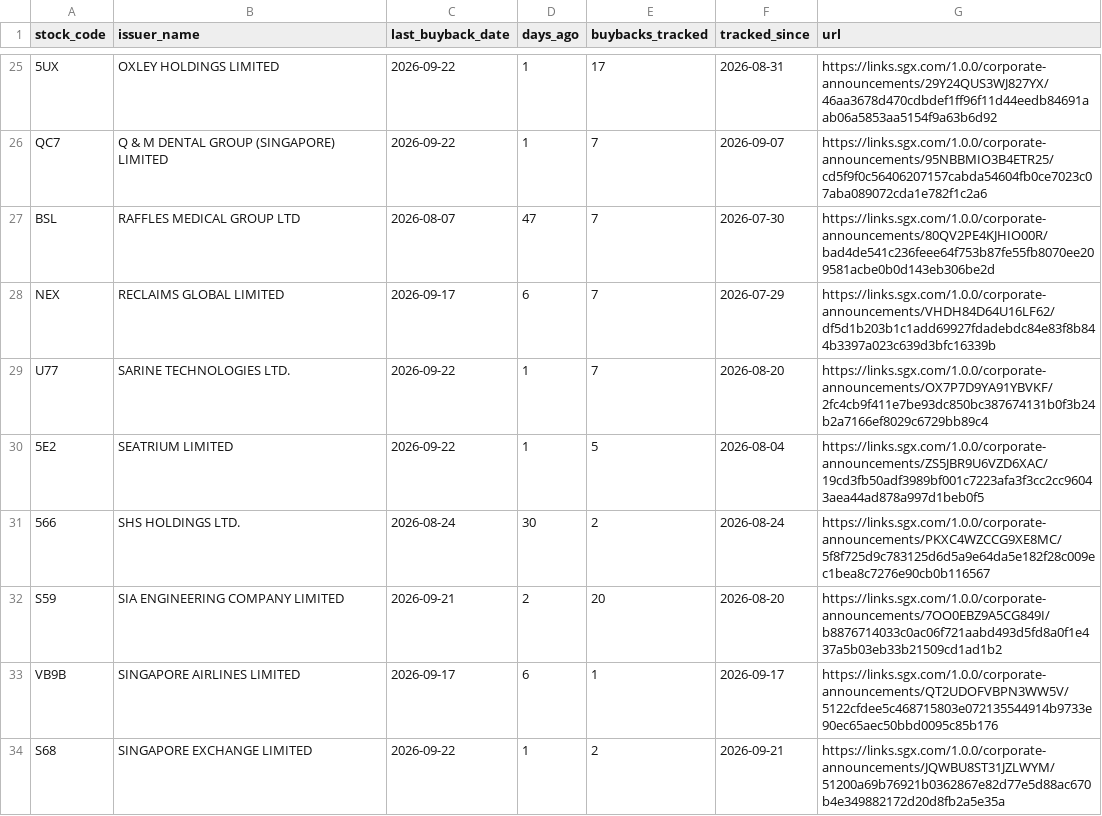
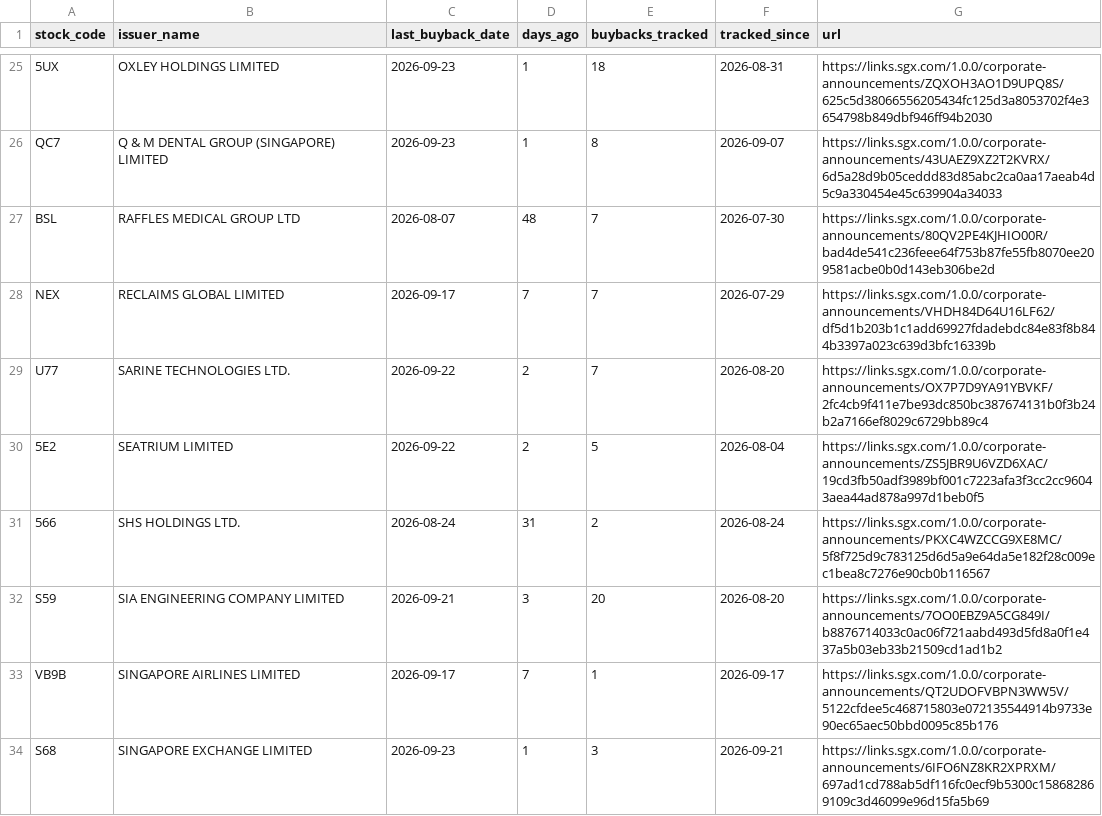
Before and after one commit to ferlyntanyj/Claude-Telegram-bot, a CSV file: output/buyback_company_summary.csv, drawn as a sheet; only a part is shown, gaps mark what is left out; the diff covers the shown part only; the diff names each change by its address in the sheet, - before the commit and + after, or states it on an @@ line.

```diff
--- a/output/buyback_company_summary.csv
+++ b/output/buyback_company_summary.csv
-C25:C26 (last_buyback_date): 2026-09-22
+C25:C26 (last_buyback_date): 2026-09-23
-E25 (buybacks_tracked): 17
+E25 (buybacks_tracked): 18
-G25 (url): https://links.sgx.com/1.0.0/corporate-announcements/29Y24QUS3WJ827YX/46aa3678d470cdbdef1ff96f11d44eedb84691aab06a5853aa5154f9a63b6d92
+G25 (url): https://links.sgx.com/1.0.0/corporate-announcements/ZQXOH3AO1D9UPQ8S/625c5d38066556205434fc125d3a8053702f4e3654798b849dbf946ff94b2030
-E26 (buybacks_tracked): 7
+E26 (buybacks_tracked): 8
-G26 (url): https://links.sgx.com/1.0.0/corporate-announcements/95NBBMIO3B4ETR25/cd5f9f0c56406207157cabda54604fb0ce7023c07aba089072cda1e782f1c2a6
+G26 (url): https://links.sgx.com/1.0.0/corporate-announcements/43UAEZ9XZ2T2KVRX/6d5a28d9b05ceddd83d85abc2ca0aa17aeab4d5c9a330454e45c639904a34033
-D27 (days_ago): 47
+D27 (days_ago): 48
-D28 (days_ago): 6
+D28 (days_ago): 7
-D29:D30 (days_ago): 1
+D29:D30 (days_ago): 2
-D31 (days_ago): 30
+D31 (days_ago): 31
-D32 (days_ago): 2
+D32 (days_ago): 3
-D33 (days_ago): 6
+D33 (days_ago): 7
-C34 (last_buyback_date): 2026-09-22
+C34 (last_buyback_date): 2026-09-23
-E34 (buybacks_tracked): 2
+E34 (buybacks_tracked): 3
-G34 (url): https://links.sgx.com/1.0.0/corporate-announcements/JQWBU8ST31JZLWYM/51200a69b76921b0362867e82d77e5d88ac670b4e349882172d20d8fb2a5e35a
+G34 (url): https://links.sgx.com/1.0.0/corporate-announcements/6IFO6NZ8KR2XPRXM/697ad1cd788ab5df116fc0ecf9b5300c158682869109c3d46099e96d15fa5b69
```
Also changed, not shown: 52 edited cells elsewhere in this file, history/buyback_history.csv, 3 other files.
